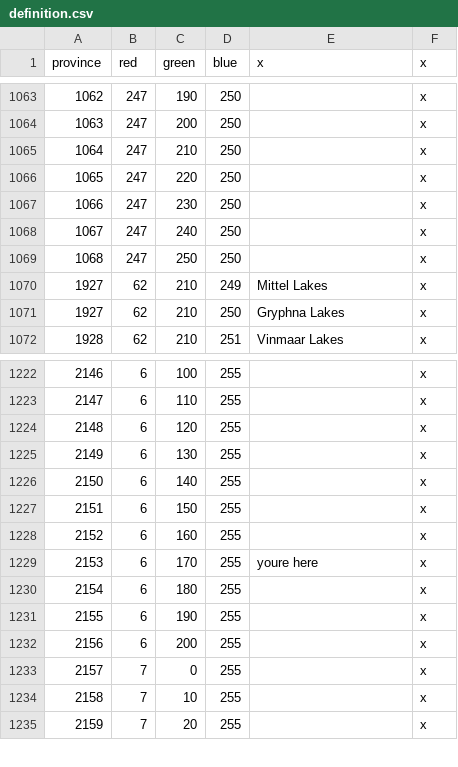
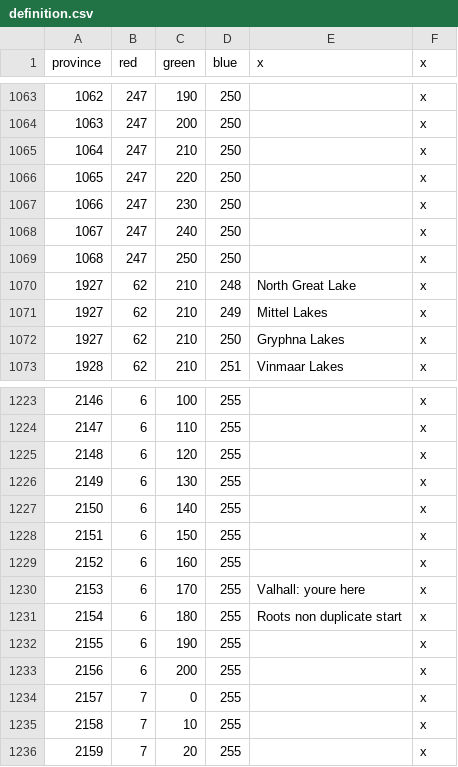
Before and after one commit to Generalfil/Roena-Universalis-Prophecy, a CSV file: map/definition.csv, drawn as a sheet; only a part is shown, gaps mark what is left out.

```diff
--- a/map/definition.csv
+++ b/map/definition.csv
@@ -1069,2 +1069,3 @@ province;red;green;blue;x;x
 1068;247;250;250;;x
+1927;62;210;248;North Great Lake;x
 1927;62;210;249;Mittel Lakes;x
@@ -1228,4 +1229,4 @@ province;red;green;blue;x;x
 2152;6;160;255;;x
-2153;6;170;255;youre here;x
-2154;6;180;255;;x
+2153;6;170;255;Valhall: youre here;x
+2154;6;180;255;Roots non duplicate start;x
 2155;6;190;255;;x
```
Also changed, not shown: 5 other files.
